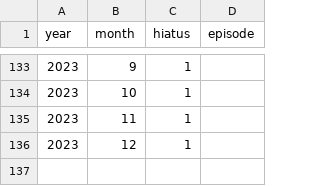
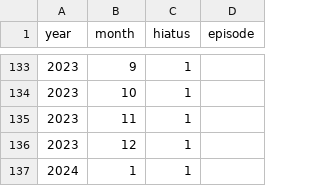
Before and after one commit to uewtwo/made-in-abyss-hiatus-chart, a CSV file: public/made-in-abyss-hiatus.csv, drawn as a sheet; only a part is shown, gaps mark what is left out.

Commit message:
update csv

```diff
--- a/public/made-in-abyss-hiatus.csv
+++ b/public/made-in-abyss-hiatus.csv
@@ -136 +136,2 @@ year,month,hiatus,episode
 2023,12,1,
+2024,1,1,
```
